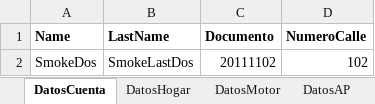
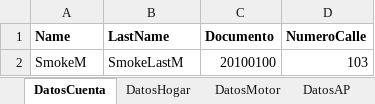
Before and after one commit to suraranorex/Smoke, an Excel workbook: Smoke/MaestroData.xlsx, sheet DatosCuenta, drawn as a sheet; values as stored, in another font and other column widths than the file's, no borders; removed rows and columns are numbered as before the commit, all else as after; the diff names each change by its address in the sheet, - before the commit and + after, or states it on an @@ line.

Commit message:
se nuevo la cuenta falló en SISE

```diff
--- a/Smoke/MaestroData.xlsx (sheet DatosCuenta)
+++ b/Smoke/MaestroData.xlsx (sheet DatosCuenta)
-row 2: SmokeDos | SmokeLastDos | 20111102 | 102
+row 2: SmokeM | SmokeLastM | 20100100 | 103
```
Also changed, not shown: sheet DatosMotor, sheet DatosHogar, sheet DatosAP.
